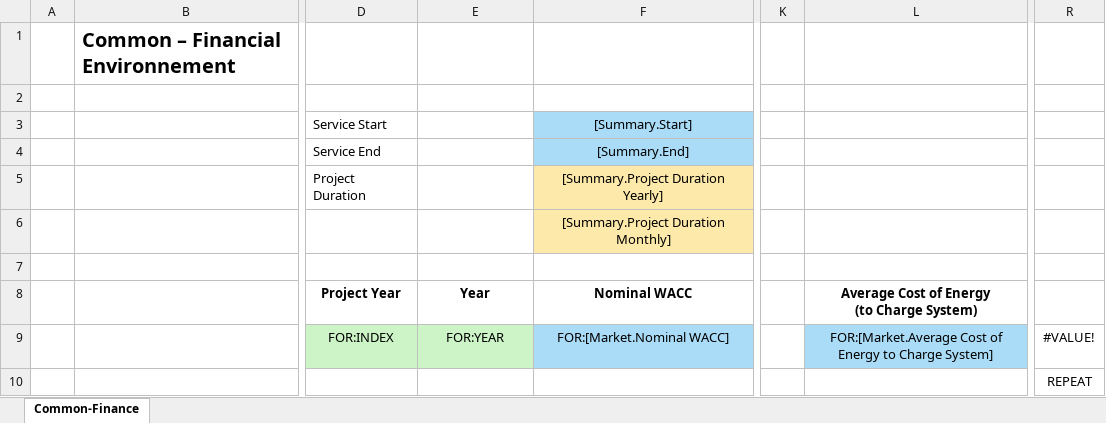
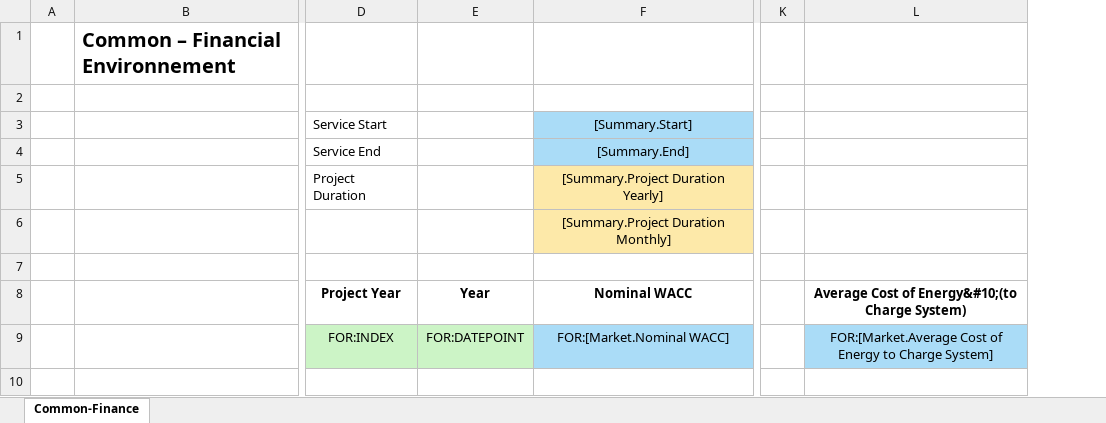
Before and after one commit to DidierFR75/azasimul, an Excel workbook: dataset/models/output/Common-Finance.xlsx, sheet Common-Finance, drawn as a sheet; only a part is shown, gaps mark what is left out; values as stored, in another font and other column widths than the file's, no borders; rows hold the shown columns only; ↵ is a line break in a cell; the diff names each change by its address in the sheet, - before the commit and + after, or states it on an @@ line.

```diff
--- a/dataset/models/output/Common-Finance.xlsx (sheet Common-Finance)
+++ b/dataset/models/output/Common-Finance.xlsx (sheet Common-Finance)
-column R, row 9: #VALUE!
-L8: Average Cost of Energy ↵ (to Charge System)
+L8: Average Cost of Energy&#10;(to Charge System)
-E9: FOR:YEAR
+E9: FOR:DATEPOINT
-row 10:  |  |  |  |  |  |  | REPEAT
```
Also changed, not shown: dataset/models/input/Common Environment.xlsx, dataset/models/input/Component Curves AZA.xlsx, 12 other files.
